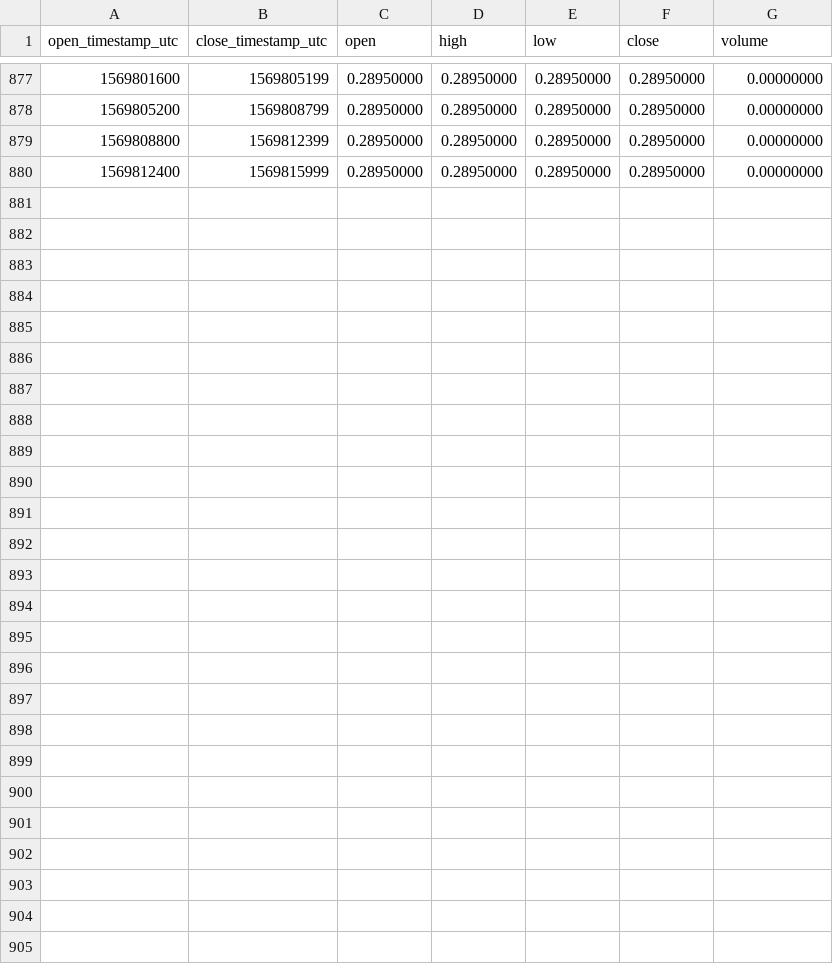
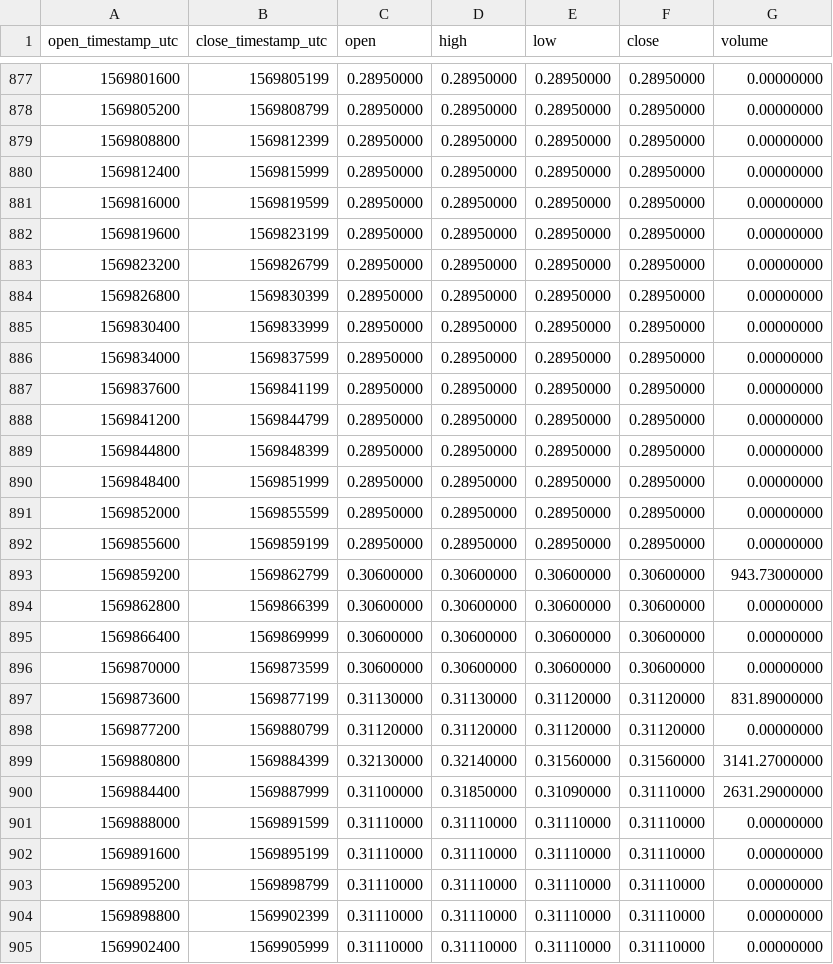
Before and after one commit to cryptobigbro/binance-TOMOUSDC, a CSV file: binance-TOMOUSDC-1h.csv, drawn as a sheet; only a part is shown, gaps mark what is left out.

Commit message:
Update OHLCV data.

```diff
--- a/binance-TOMOUSDC-1h.csv
+++ b/binance-TOMOUSDC-1h.csv
@@ -880 +880,26 @@ open_timestamp_utc,close_timestamp_utc,open,high,low,close,volume
 1569812400,1569815999,0.28950000,0.28950000,0.28950000,0.28950000,0.00000000
+1569816000,1569819599,0.28950000,0.28950000,0.28950000,0.28950000,0.00000000
+1569819600,1569823199,0.28950000,0.28950000,0.28950000,0.28950000,0.00000000
+1569823200,1569826799,0.28950000,0.28950000,0.28950000,0.28950000,0.00000000
+1569826800,1569830399,0.28950000,0.28950000,0.28950000,0.28950000,0.00000000
+1569830400,1569833999,0.28950000,0.28950000,0.28950000,0.28950000,0.00000000
+1569834000,1569837599,0.28950000,0.28950000,0.28950000,0.28950000,0.00000000
+1569837600,1569841199,0.28950000,0.28950000,0.28950000,0.28950000,0.00000000
+1569841200,1569844799,0.28950000,0.28950000,0.28950000,0.28950000,0.00000000
+1569844800,1569848399,0.28950000,0.28950000,0.28950000,0.28950000,0.00000000
+1569848400,1569851999,0.28950000,0.28950000,0.28950000,0.28950000,0.00000000
+1569852000,1569855599,0.28950000,0.28950000,0.28950000,0.28950000,0.00000000
+1569855600,1569859199,0.28950000,0.28950000,0.28950000,0.28950000,0.00000000
+1569859200,1569862799,0.30600000,0.30600000,0.30600000,0.30600000,943.73000000
+1569862800,1569866399,0.30600000,0.30600000,0.30600000,0.30600000,0.00000000
+1569866400,1569869999,0.30600000,0.30600000,0.30600000,0.30600000,0.00000000
+1569870000,1569873599,0.30600000,0.30600000,0.30600000,0.30600000,0.00000000
+1569873600,1569877199,0.31130000,0.31130000,0.31120000,0.31120000,831.89000000
+1569877200,1569880799,0.31120000,0.31120000,0.31120000,0.31120000,0.00000000
+1569880800,1569884399,0.32130000,0.32140000,0.31560000,0.31560000,3141.27000000
+1569884400,1569887999,0.31100000,0.31850000,0.31090000,0.31110000,2631.29000000
+1569888000,1569891599,0.31110000,0.31110000,0.31110000,0.31110000,0.00000000
+1569891600,1569895199,0.31110000,0.31110000,0.31110000,0.31110000,0.00000000
+1569895200,1569898799,0.31110000,0.31110000,0.31110000,0.31110000,0.00000000
+1569898800,1569902399,0.31110000,0.31110000,0.31110000,0.31110000,0.00000000
+1569902400,1569905999,0.31110000,0.31110000,0.31110000,0.31110000,0.00000000
```
Also changed, not shown: binance-TOMOUSDC-1d.csv, 2 other files.
